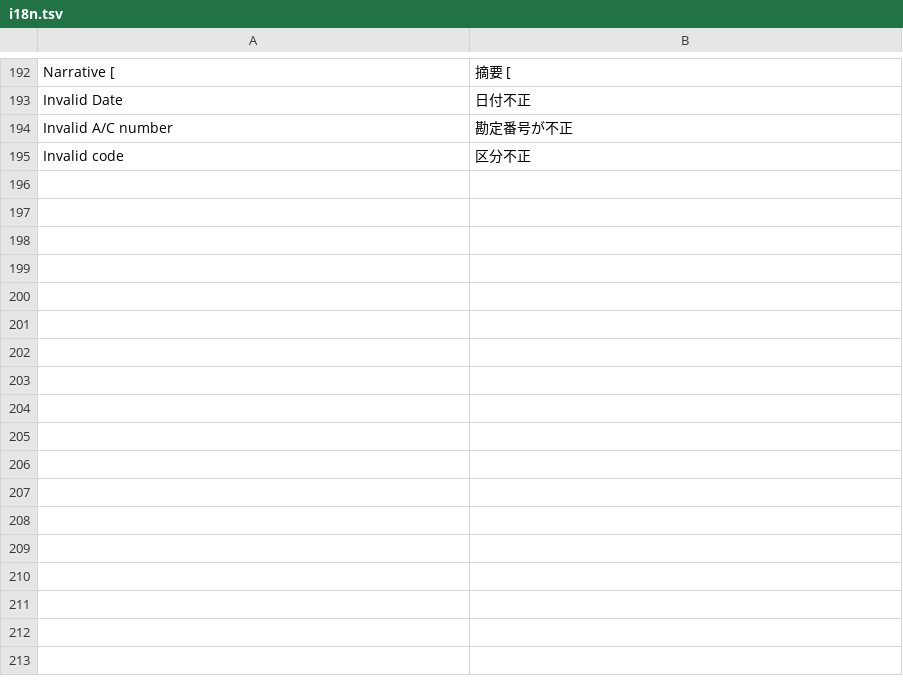
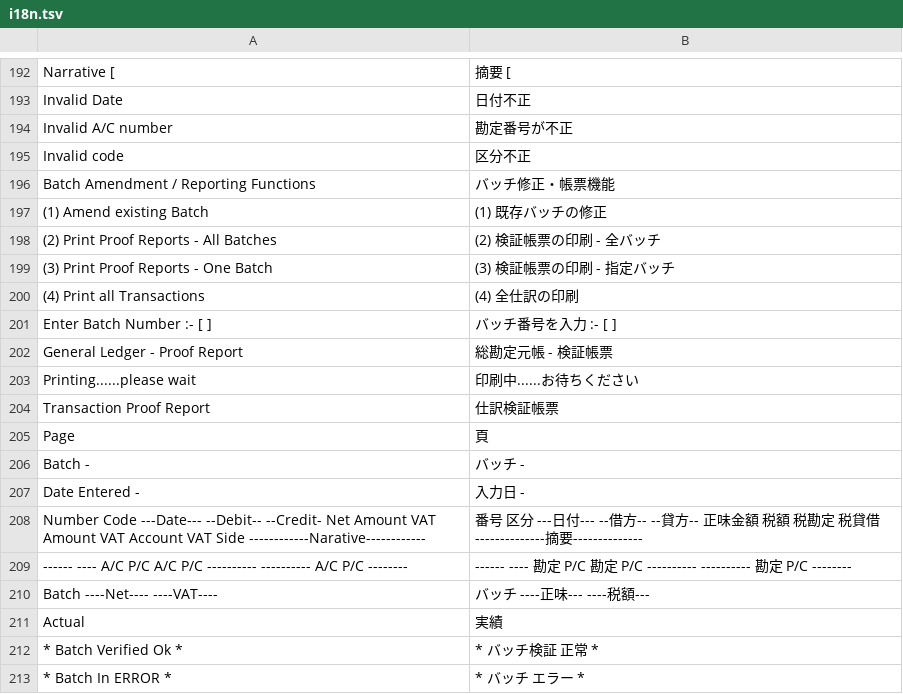
Before and after one commit to madmerger/ACAS, a TSV file: windows/Acas.Core/Resources/i18n.tsv, drawn as a sheet; only a part is shown, gaps mark what is left out; the diff names each change by its address in the sheet, - before the commit and + after, or states it on an @@ line.

```diff
--- a/windows/Acas.Core/Resources/i18n.tsv
+++ b/windows/Acas.Core/Resources/i18n.tsv
+row 196: Batch Amendment / Reporting Functions | バッチ修正・帳票機能
+row 197: (1) Amend existing Batch | (1) 既存バッチの修正
+row 198: (2) Print Proof Reports - All Batches | (2) 検証帳票の印刷 - 全バッチ
+row 199: (3) Print Proof Reports - One Batch | (3) 検証帳票の印刷 - 指定バッチ
+row 200: (4) Print all Transactions | (4) 全仕訳の印刷
+row 201: Enter Batch Number :- [ ] | バッチ番号を入力 :- [ ]
+row 202: General Ledger - Proof Report | 総勘定元帳 - 検証帳票
+row 203: Printing......please wait | 印刷中......お待ちください
+row 204: Transaction Proof Report | 仕訳検証帳票
+row 205: Page | 頁
+row 206: Batch - | バッチ -
+row 207: Date Entered - | 入力日 -
+row 208: Number Code ---Date--- --Debit-- --Credit- Net Amount VAT Amount VAT Account VAT Side ------------Narative------------ | 番号 区分 ---日付--- --借方-- --貸方-- 正味金額 税額 税勘定 税貸借 --------------摘要--------------
+row 209: ------ ---- A/C P/C A/C P/C ---------- ---------- A/C P/C -------- | ------ ---- 勘定 P/C 勘定 P/C ---------- ---------- 勘定 P/C --------
+row 210: Batch ----Net---- ----VAT---- | バッチ ----正味--- ----税額---
+row 211: Actual | 実績
+row 212: * Batch Verified Ok * | * バッチ検証 正常 *
+row 213: * Batch In ERROR * | * バッチ エラー *
```
Also changed, not shown: 3 other files.
